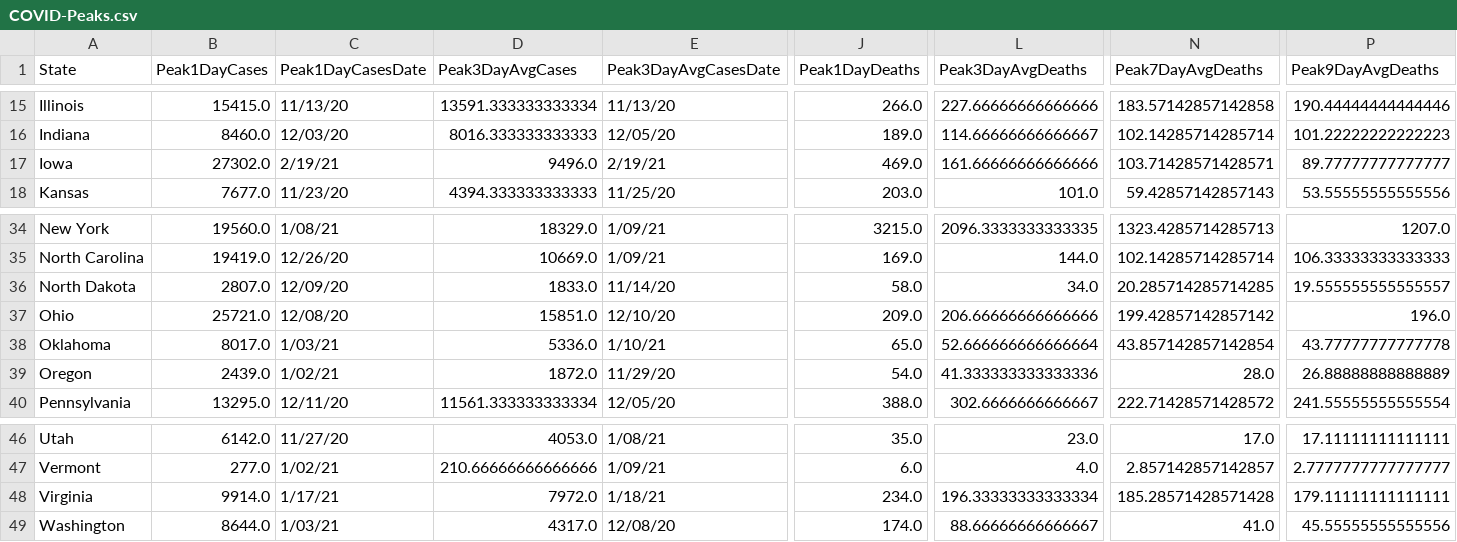
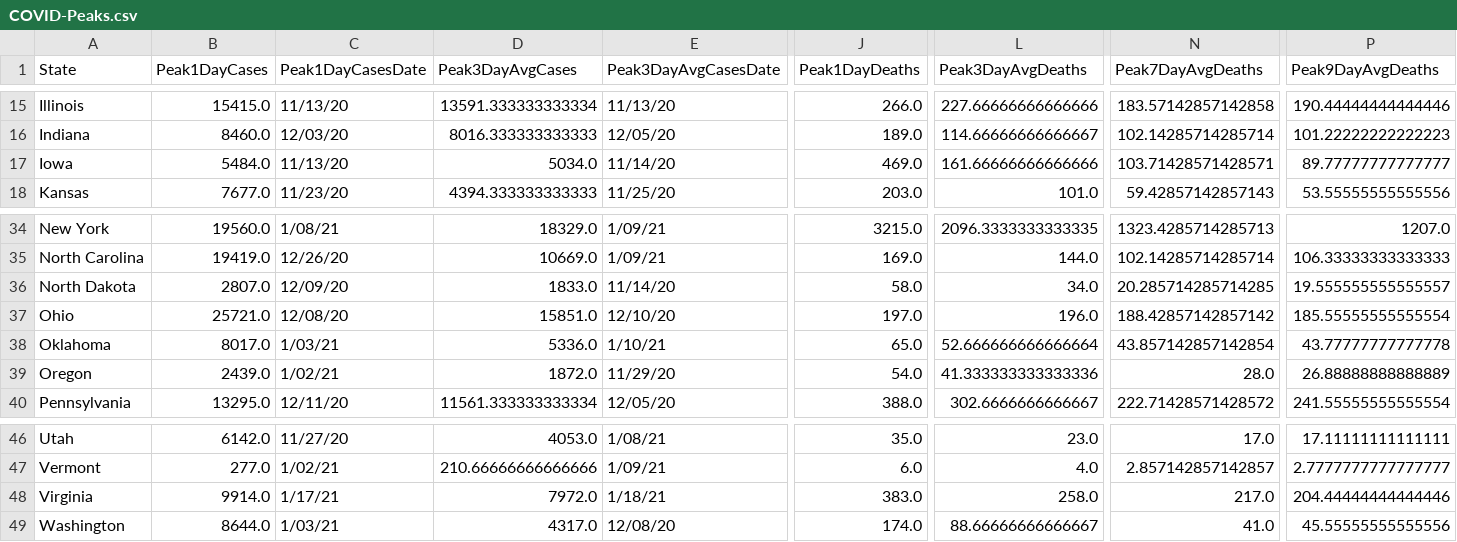
Before and after one commit to painmanagementcollaboratory/Rolling-Peak-COVID-Data-by-State, a CSV file: COVID-Peaks.csv, drawn as a sheet; only a part is shown, gaps mark what is left out; the diff covers the shown part only; the diff names each change by its address in the sheet, - before the commit and + after, or states it on an @@ line.

```diff
--- a/COVID-Peaks.csv
+++ b/COVID-Peaks.csv
-B17 (Peak1DayCases): 27302.0
+B17 (Peak1DayCases): 5484.0
-C17 (Peak1DayCasesDate): 2/19/21
+C17 (Peak1DayCasesDate): 11/13/20
-D17 (Peak3DayAvgCases): 9496.0
+D17 (Peak3DayAvgCases): 5034.0
-E17 (Peak3DayAvgCasesDate): 2/19/21
+E17 (Peak3DayAvgCasesDate): 11/14/20
-J37 (Peak1DayDeaths): 209.0
+J37 (Peak1DayDeaths): 197.0
-L37 (Peak3DayAvgDeaths): 206.66666666666666
+L37 (Peak3DayAvgDeaths): 196.0
-N37 (Peak7DayAvgDeaths): 199.42857142857142
+N37 (Peak7DayAvgDeaths): 188.42857142857142
-P37 (Peak9DayAvgDeaths): 196.0
+P37 (Peak9DayAvgDeaths): 185.55555555555554
-J48 (Peak1DayDeaths): 234.0
+J48 (Peak1DayDeaths): 383.0
-L48 (Peak3DayAvgDeaths): 196.33333333333334
+L48 (Peak3DayAvgDeaths): 258.0
-N48 (Peak7DayAvgDeaths): 185.28571428571428
+N48 (Peak7DayAvgDeaths): 217.0
-P48 (Peak9DayAvgDeaths): 179.11111111111111
+P48 (Peak9DayAvgDeaths): 204.44444444444446
```
Also changed, not shown: 4 edited cells elsewhere in this file, data/COVID-19-Cases-USA-By-State.csv, data/COVID-19-Deaths-USA-By-State.csv.
